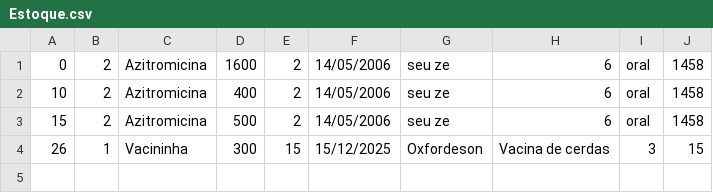
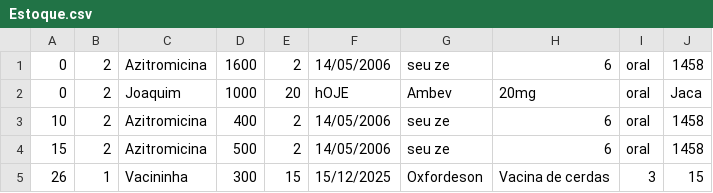
Before and after one commit to JoaquimBreno/modhealthsupplies, a CSV file: Estoque.csv, drawn as a sheet; the diff names each change by its address in the sheet, - before the commit and + after, or states it on an @@ line.

```diff
--- a/Estoque.csv
+++ b/Estoque.csv
+row 2: 0 | 2 | Joaquim | 1000 | 20 | hOJE | Ambev | 20mg | oral | Jaca
```
Also changed, not shown: 5 other files.
